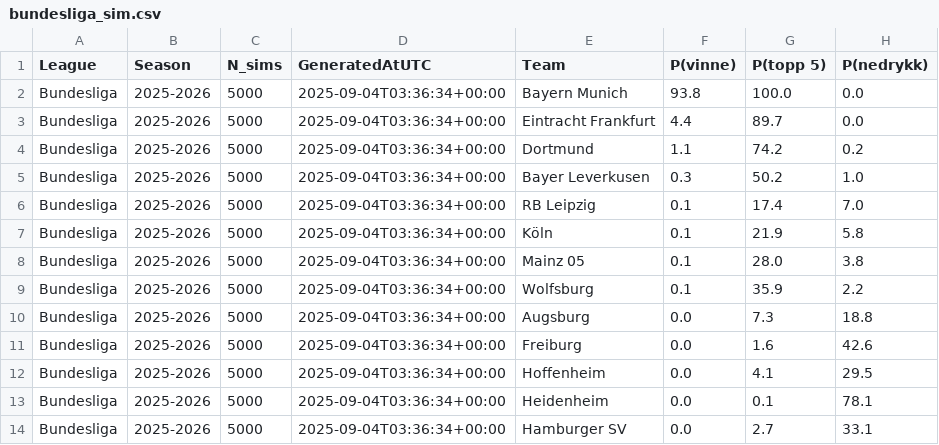
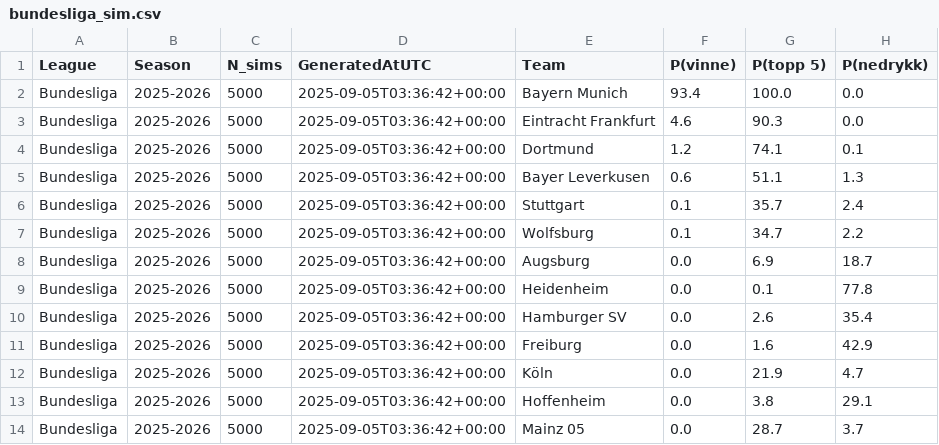
Before and after one commit to SindreUlsaker/Football_prediction, a CSV file: data/processed/simulations/bundesliga_sim.csv, drawn as a sheet; only a part is shown; the diff covers the shown part only.

```diff
--- a/data/processed/simulations/bundesliga_sim.csv
+++ b/data/processed/simulations/bundesliga_sim.csv
@@ -1,14 +1,14 @@
 League,Season,N_sims,GeneratedAtUTC,Team,P(vinne),P(topp 5),P(nedrykk)
-Bundesliga,2025-2026,5000,2025-09-04T03:36:34+00:00,Bayern Munich,93.8,100.0,0.0
-Bundesliga,2025-2026,5000,2025-09-04T03:36:34+00:00,Eintracht Frankfurt,4.4,89.7,0.0
-Bundesliga,2025-2026,5000,2025-09-04T03:36:34+00:00,Dortmund,1.1,74.2,0.2
-Bundesliga,2025-2026,5000,2025-09-04T03:36:34+00:00,Bayer Leverkusen,0.3,50.2,1.0
-Bundesliga,2025-2026,5000,2025-09-04T03:36:34+00:00,RB Leipzig,0.1,17.4,7.0
-Bundesliga,2025-2026,5000,2025-09-04T03:36:34+00:00,Köln,0.1,21.9,5.8
-Bundesliga,2025-2026,5000,2025-09-04T03:36:34+00:00,Mainz 05,0.1,28.0,3.8
-Bundesliga,2025-2026,5000,2025-09-04T03:36:34+00:00,Wolfsburg,0.1,35.9,2.2
-Bundesliga,2025-2026,5000,2025-09-04T03:36:34+00:00,Augsburg,0.0,7.3,18.8
-Bundesliga,2025-2026,5000,2025-09-04T03:36:34+00:00,Freiburg,0.0,1.6,42.6
-Bundesliga,2025-2026,5000,2025-09-04T03:36:34+00:00,Hoffenheim,0.0,4.1,29.5
-Bundesliga,2025-2026,5000,2025-09-04T03:36:34+00:00,Heidenheim,0.0,0.1,78.1
-Bundesliga,2025-2026,5000,2025-09-04T03:36:34+00:00,Hamburger SV,0.0,2.7,33.1
+Bundesliga,2025-2026,5000,2025-09-05T03:36:42+00:00,Bayern Munich,93.4,100.0,0.0
+Bundesliga,2025-2026,5000,2025-09-05T03:36:42+00:00,Eintracht Frankfurt,4.6,90.3,0.0
+Bundesliga,2025-2026,5000,2025-09-05T03:36:42+00:00,Dortmund,1.2,74.1,0.1
+Bundesliga,2025-2026,5000,2025-09-05T03:36:42+00:00,Bayer Leverkusen,0.6,51.1,1.3
+Bundesliga,2025-2026,5000,2025-09-05T03:36:42+00:00,Stuttgart,0.1,35.7,2.4
+Bundesliga,2025-2026,5000,2025-09-05T03:36:42+00:00,Wolfsburg,0.1,34.7,2.2
+Bundesliga,2025-2026,5000,2025-09-05T03:36:42+00:00,Augsburg,0.0,6.9,18.7
+Bundesliga,2025-2026,5000,2025-09-05T03:36:42+00:00,Heidenheim,0.0,0.1,77.8
+Bundesliga,2025-2026,5000,2025-09-05T03:36:42+00:00,Hamburger SV,0.0,2.6,35.4
+Bundesliga,2025-2026,5000,2025-09-05T03:36:42+00:00,Freiburg,0.0,1.6,42.9
+Bundesliga,2025-2026,5000,2025-09-05T03:36:42+00:00,Köln,0.0,21.9,4.7
+Bundesliga,2025-2026,5000,2025-09-05T03:36:42+00:00,Hoffenheim,0.0,3.8,29.1
+Bundesliga,2025-2026,5000,2025-09-05T03:36:42+00:00,Mainz 05,0.0,28.7,3.7
```
Also changed, not shown: 16 edited cells elsewhere in this file, data/processed/simulations/la_liga_sim.csv, data/processed/simulations/ligue_1_sim.csv, 2 other files.
